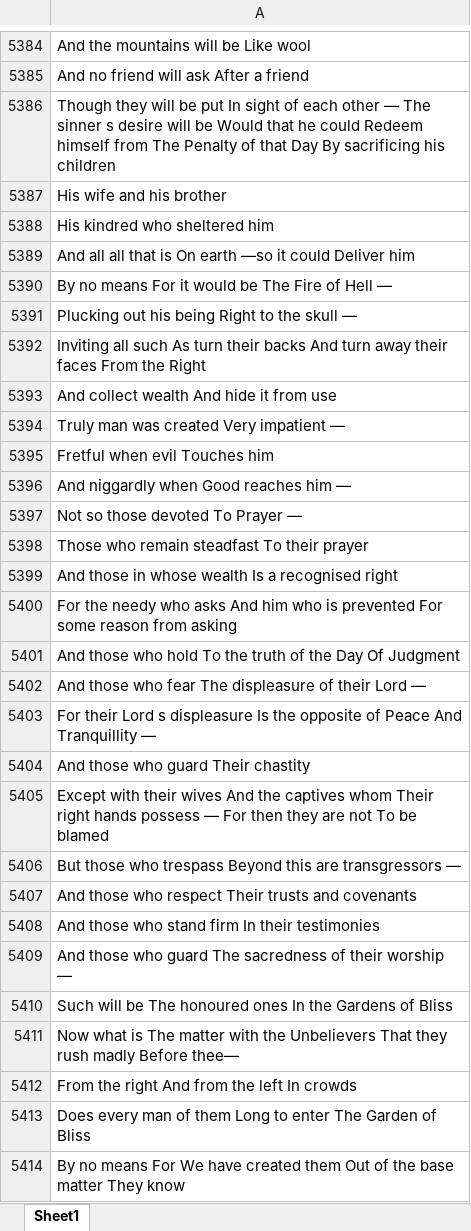
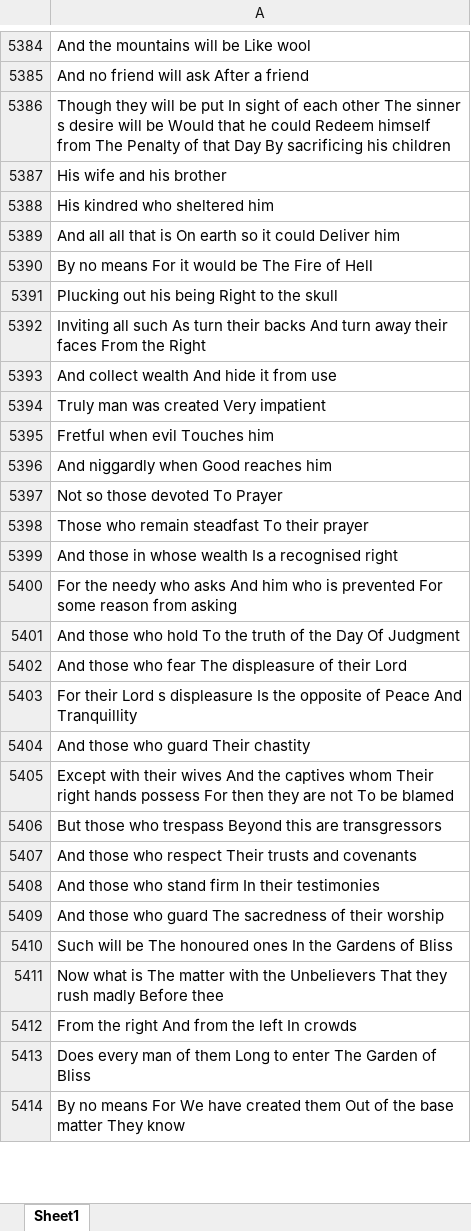
Before and after one commit to langsari/quran-dataset, an Excel workbook: notebook/eda/quran-mining-niheng/file-quran-translation-five-lang/english-transaltion-abdullah-yusuf-ali/index-False-english-transaltion-abdullah-yusuf-ali.xlsx, sheet Sheet1, drawn as a sheet; only a part is shown, gaps mark what is left out; values as stored, in another font and other column widths than the file's, no borders; the diff covers the shown part only; the diff names each change by its address in the sheet, - before the commit and + after, or states it on an @@ line.

```diff
--- a/notebook/eda/quran-mining-niheng/file-quran-translation-five-lang/english-transaltion-abdullah-yusuf-ali/index-False-english-transaltion-abdullah-yusuf-ali.xlsx (sheet Sheet1)
+++ b/notebook/eda/quran-mining-niheng/file-quran-translation-five-lang/english-transaltion-abdullah-yusuf-ali/index-False-english-transaltion-abdullah-yusuf-ali.xlsx (sheet Sheet1)
-A5386: …each other — The sinner…
+A5386: …each other The sinner…
-A5389: …On earth —so it could…
+A5389: …On earth so it could…
-A5390: By no means For it would be The Fire of Hell —
+A5390: By no means For it would be The Fire of Hell
-A5391: Plucking out his being Right to the skull —
+A5391: Plucking out his being Right to the skull
-A5394: Truly man was created Very impatient —
+A5394: Truly man was created Very impatient
-A5396: And niggardly when Good reaches him —
+A5396: And niggardly when Good reaches him
-A5397: Not so those devoted To Prayer —
+A5397: Not so those devoted To Prayer
-A5402: …their Lord —
+A5402: …their Lord
-A5403: …And Tranquillity —
+A5403: …And Tranquillity
-A5405: …hands possess — For then…
+A5405: …hands possess For then…
-A5406: …are transgressors —
+A5406: …are transgressors
-A5409: …their worship —
+A5409: …their worship
-A5411: …madly Before thee—
+A5411: …madly Before thee
```
Also changed, not shown: 751 edited cells elsewhere in this sheet, notebook/eda/quran-mining-niheng/file-quran-translation-five-lang/english-transaltion-abdullah-yusuf-ali/english-transaltion-abdullah-yusuf-ali.xlsx, 1 other file.
